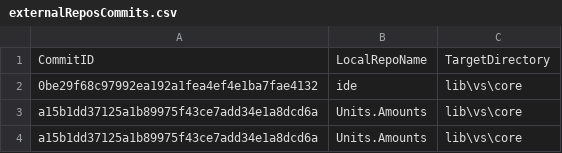
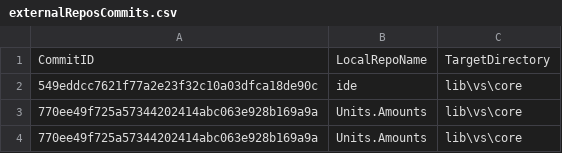
Before and after one commit to ATECoder/units-amounts, a CSV file: externalReposCommits.csv, drawn as a sheet.

```diff
--- a/externalReposCommits.csv
+++ b/externalReposCommits.csv
@@ -1,4 +1,4 @@
 CommitID,LocalRepoName,TargetDirectory
-0be29f68c97992ea192a1fea4ef4e1ba7fae4132,ide,lib\vs\core
-a15b1dd37125a1b89975f43ce7add34e1a8dcd6a,Units.Amounts,lib\vs\core
-a15b1dd37125a1b89975f43ce7add34e1a8dcd6a,Units.Amounts,lib\vs\core
+549eddcc7621f77a2e23f32c10a03dfca18de90c,ide,lib\vs\core
+770ee49f725a57344202414abc063e928b169a9a,Units.Amounts,lib\vs\core
+770ee49f725a57344202414abc063e928b169a9a,Units.Amounts,lib\vs\core
```
Also changed, not shown: 1 other file.
